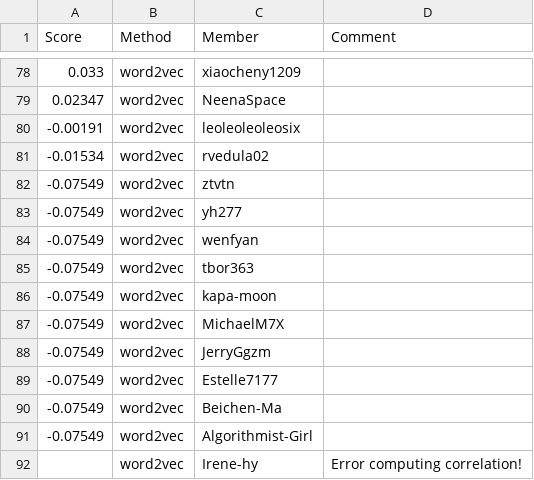
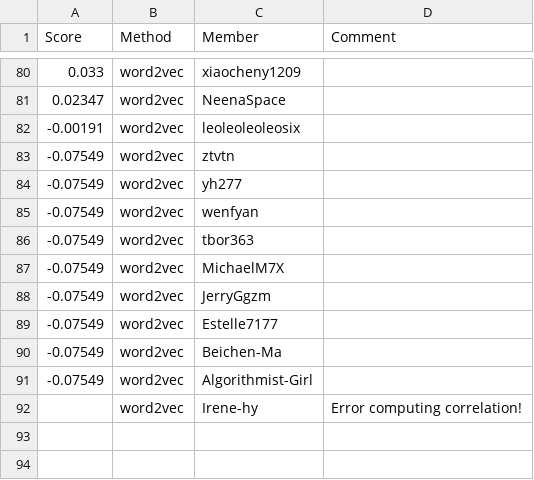
Before and after one commit to cornell-cs5740-sp25/leaderboards, a CSV file: a2/leaderboard.csv, drawn as a sheet; only a part is shown, gaps mark what is left out; the diff covers the shown part only.

```diff
--- a/a2/leaderboard.csv
+++ b/a2/leaderboard.csv
@@ -80,3 +82,2 @@ Score,Method,Member,Comment
 -0.00191,word2vec,leoleoleoleosix,
--0.01534,word2vec,rvedula02,
 -0.07549,word2vec,ztvtn,
@@ -85,3 +86,2 @@ Score,Method,Member,Comment
 -0.07549,word2vec,tbor363,
--0.07549,word2vec,kapa-moon,
 -0.07549,word2vec,MichaelM7X,
```
Also changed, not shown: 10 added rows, 8 removed rows and 1 edited cell elsewhere in this file.
